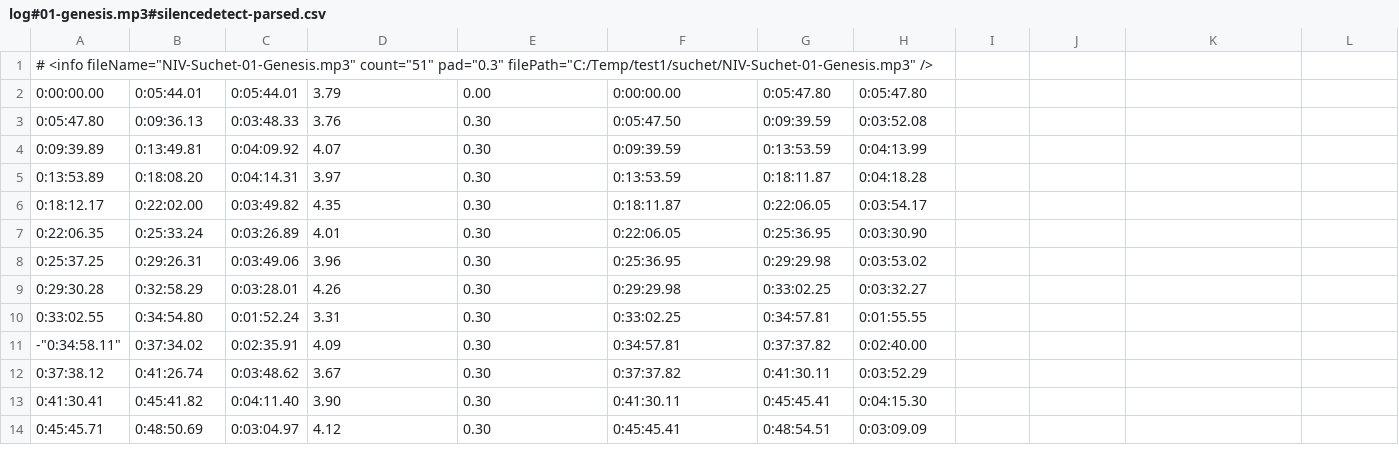
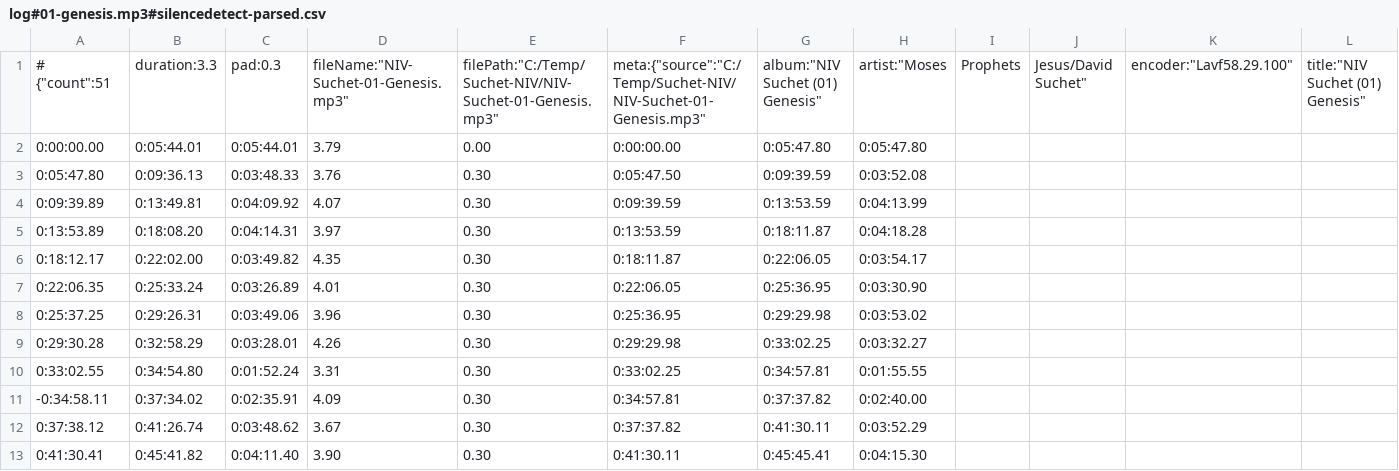
Before and after one commit to copernicus365/mp3-slap, a CSV file: Mp3Slap.Test/data/csv-parsed-logs/log#01-genesis.mp3#silencedetect-parsed.csv, drawn as a sheet; only a part is shown; the shorter side is filled out with more unchanged rows; removed rows and columns are numbered as before the commit, all else as after; rows hold the shown columns only; the diff names each change by its address in the sheet, - before the commit and + after, or states it on an @@ line.

```diff
--- a/Mp3Slap.Test/data/csv-parsed-logs/log#01-genesis.mp3#silencedetect-parsed.csv
+++ b/Mp3Slap.Test/data/csv-parsed-logs/log#01-genesis.mp3#silencedetect-parsed.csv
-row 1: # <info fileName="NIV-Suchet-01-Genesis.mp3" count="51" pad="0.3" filePath="C:/Temp/test1/suchet/NIV-Suchet-01-Genesis.mp3" />
+row 1: # {"count":51 | duration:3.3 | pad:0.3 | fileName:"NIV-Suchet-01-Genesis.mp3" | filePath:"C:/Temp/Suchet-NIV/NIV-Suchet-01-Genesis.mp3" | meta:{"source":"C:/Temp/Suchet-NIV/NIV-Suchet-01-Genesis.mp3" | album:"NIV Suchet (01) Genesis" | artist:"Moses | Prophets | Jesus/David Suchet" | encoder:"Lavf58.29.100" | title:"NIV Suchet (01) Genesis"
-A11: -"0:34:58.11"
+A11: -0:34:58.11
```
Also changed, not shown: Mp3Slap.Test/data/csv-parsed-logs/log#40-matthew.mp3#silencedetect-parsed.csv, Mp3Slap.Test/data/csv-parsed-logs/write-temp/parsed-combine-1.csv, 3 other files.
